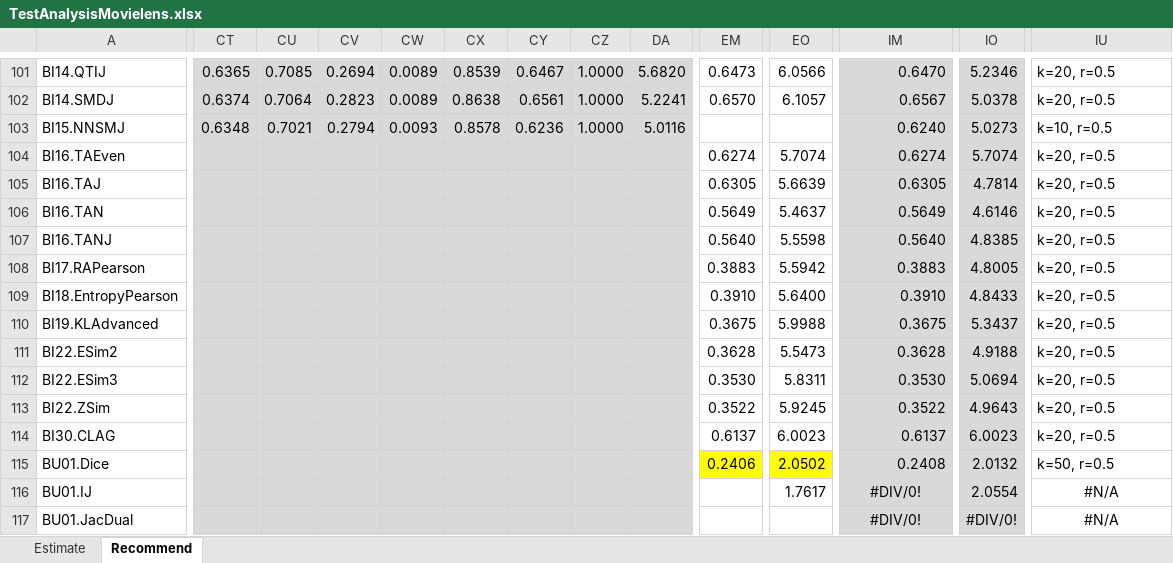
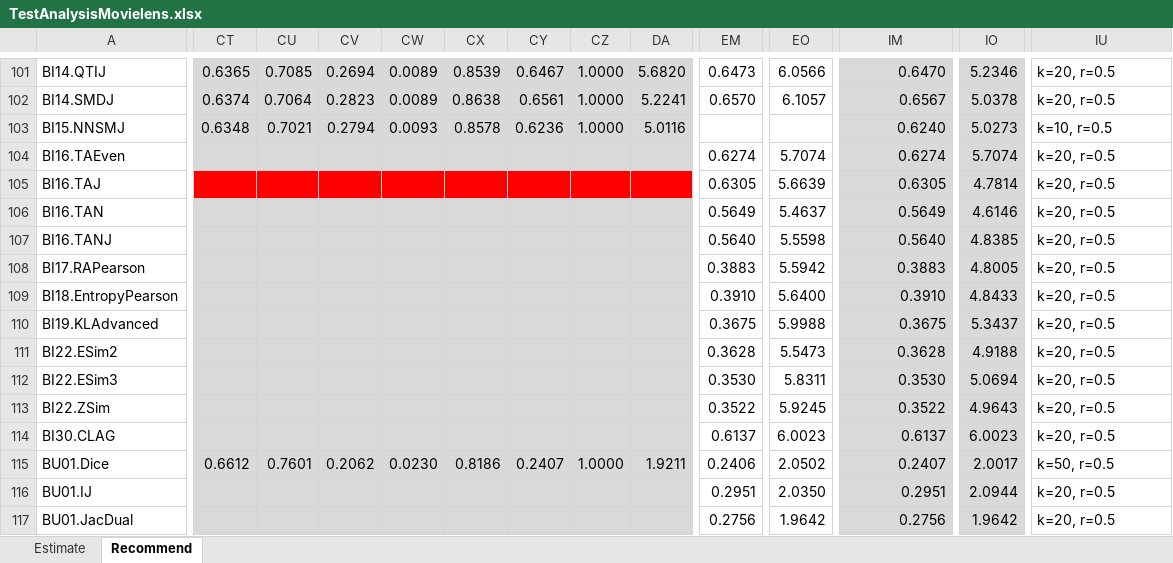
Before and after one commit to locnguyenacademic/sim, an Excel workbook: 4_testing/neighborcf/movielens/2022.05.19-big/TestAnalysisMovielens.xlsx, sheet Recommend, drawn as a sheet; only a part is shown, gaps mark what is left out; values as stored, in another font and other column widths than the file's, no borders; removed rows and columns are numbered as before the commit, all else as after; rows hold the shown columns only; the diff covers the shown part only; the diff names each change by its address in the sheet, - before the commit and + after, or states it on an @@ line.

```diff
--- a/4_testing/neighborcf/movielens/2022.05.19-big/TestAnalysisMovielens.xlsx (sheet Recommend)
+++ b/4_testing/neighborcf/movielens/2022.05.19-big/TestAnalysisMovielens.xlsx (sheet Recommend)
-CT105:DA105 fill: #D9D9D9
+CT105:DA105 fill: #FF0000
-CT115: (empty)
+CT115: 0.6612
-CU115: (empty)
+CU115: 0.7601
-CV115: (empty)
+CV115: 0.2062
-CW115: (empty)
+CW115: 0.0230
-CX115: (empty)
+CX115: 0.8186
-CY115: (empty)
+CY115: 0.2407
-CZ115: (empty)
+CZ115: 1.0000
-DA115: (empty)
+DA115: 1.9211
-EM115:EO115 fill: #FFFF00
+EM115:EO115 fill: none
-IM115: 0.2408
+IM115: 0.2407
-IO115: 2.0132
+IO115: 2.0017
-EM116: (empty)
+EM116: 0.2951
-EO116: 1.7617
+EO116: 2.0350
-IM116: #DIV/0!
+IM116: 0.2951
-IM116 alignment: center
+IM116 alignment: right
-IO116: 2.0554
+IO116: 2.0944
-IU116: #N/A
+IU116: k=20, r=0.5
-IU116 alignment: center
+IU116 alignment: left
-row 117: BU01.JacDual |  |  |  |  |  |  |  |  |  |  | #DIV/0! | #DIV/0! | #N/A
+row 117: BU01.JacDual |  |  |  |  |  |  |  |  | 0.2756 | 1.9642 | 0.2756 | 1.9642 | k=20, r=0.5
```
Also changed, not shown: 134 edited cells and cell formats elsewhere in this sheet, sheet Estimate, 4_testing/neighborcf/filmtrust/2022.05.19-big/TestAnalysisFilmTrust.xlsx, 4 other files.
